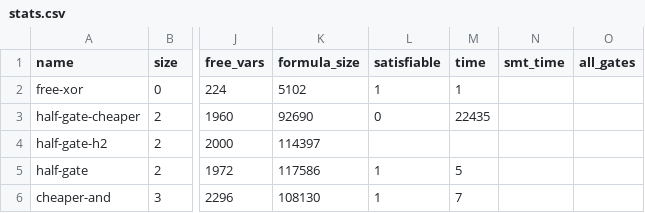
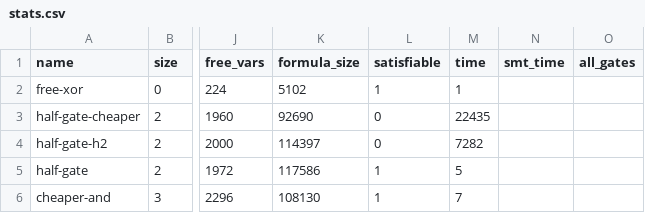
Before and after one commit to osu-crypto/linisynth, a CSV file: stats.csv, drawn as a sheet; only a part is shown, gaps mark what is left out; the diff names each change by its address in the sheet, - before the commit and + after, or states it on an @@ line.

```diff
--- a/stats.csv
+++ b/stats.csv
-L4 (satisfiable): (empty)
+L4 (satisfiable): 0
-M4 (time): (empty)
+M4 (time): 7282
```
Also changed, not shown: 1 other file.
